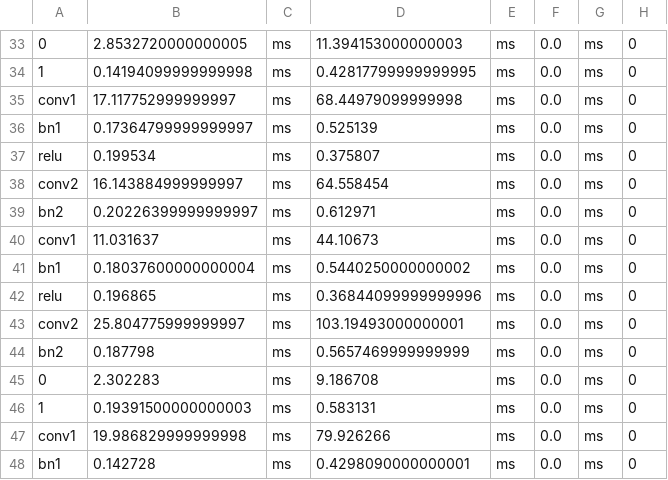
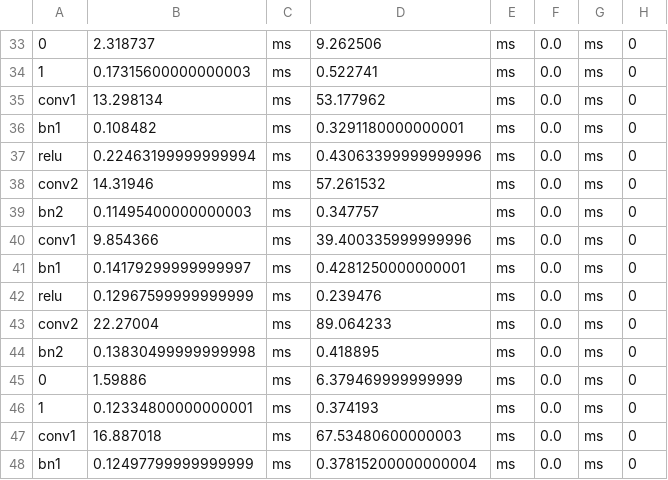
Before and after one commit to mattiammarino3/CovidDetection, a CSV file: modules_in_test/DC19/ResNetKPI.csv, drawn as a sheet; only a part is shown, gaps mark what is left out; the diff covers the shown part only; the diff names each change by its address in the sheet, - before the commit and + after, or states it on an @@ line.

```diff
--- a/modules_in_test/DC19/ResNetKPI.csv
+++ b/modules_in_test/DC19/ResNetKPI.csv
-B33: 2.8532720000000005
+B33: 2.318737
-D33: 11.394153000000003
+D33: 9.262506
-B34: 0.14194099999999998
+B34: 0.17315600000000003
-D34: 0.42817799999999995
+D34: 0.522741
-B35: 17.117752999999997
+B35: 13.298134
-D35: 68.44979099999998
+D35: 53.177962
-B36: 0.17364799999999997
+B36: 0.108482
-D36: 0.525139
+D36: 0.3291180000000001
-B37: 0.199534
+B37: 0.22463199999999994
-D37: 0.375807
+D37: 0.43063399999999996
-B38: 16.143884999999997
+B38: 14.31946
-D38: 64.558454
+D38: 57.261532
-B39: 0.20226399999999997
+B39: 0.11495400000000003
-D39: 0.612971
+D39: 0.347757
-B40: 11.031637
+B40: 9.854366
-D40: 44.10673
+D40: 39.400335999999996
-B41: 0.18037600000000004
+B41: 0.14179299999999997
-D41: 0.5440250000000002
+D41: 0.4281250000000001
-B42: 0.196865
+B42: 0.12967599999999999
-D42: 0.36844099999999996
+D42: 0.239476
-B43: 25.804775999999997
+B43: 22.27004
-D43: 103.19493000000001
+D43: 89.064233
-B44: 0.187798
+B44: 0.13830499999999998
-D44: 0.5657469999999999
+D44: 0.418895
-B45: 2.302283
+B45: 1.59886
-D45: 9.186708
+D45: 6.379469999999999
-B46: 0.19391500000000003
+B46: 0.12334800000000001
-D46: 0.583131
+D46: 0.374193
-B47: 19.986829999999998
+B47: 16.887018
-D47: 79.926266
+D47: 67.53480600000003
-B48: 0.142728
+B48: 0.12497799999999999
-D48: 0.4298090000000001
+D48: 0.37815200000000004
```
Also changed, not shown: 1 added row, 1 removed row and 72 edited cells elsewhere in this file, 1 other file.
